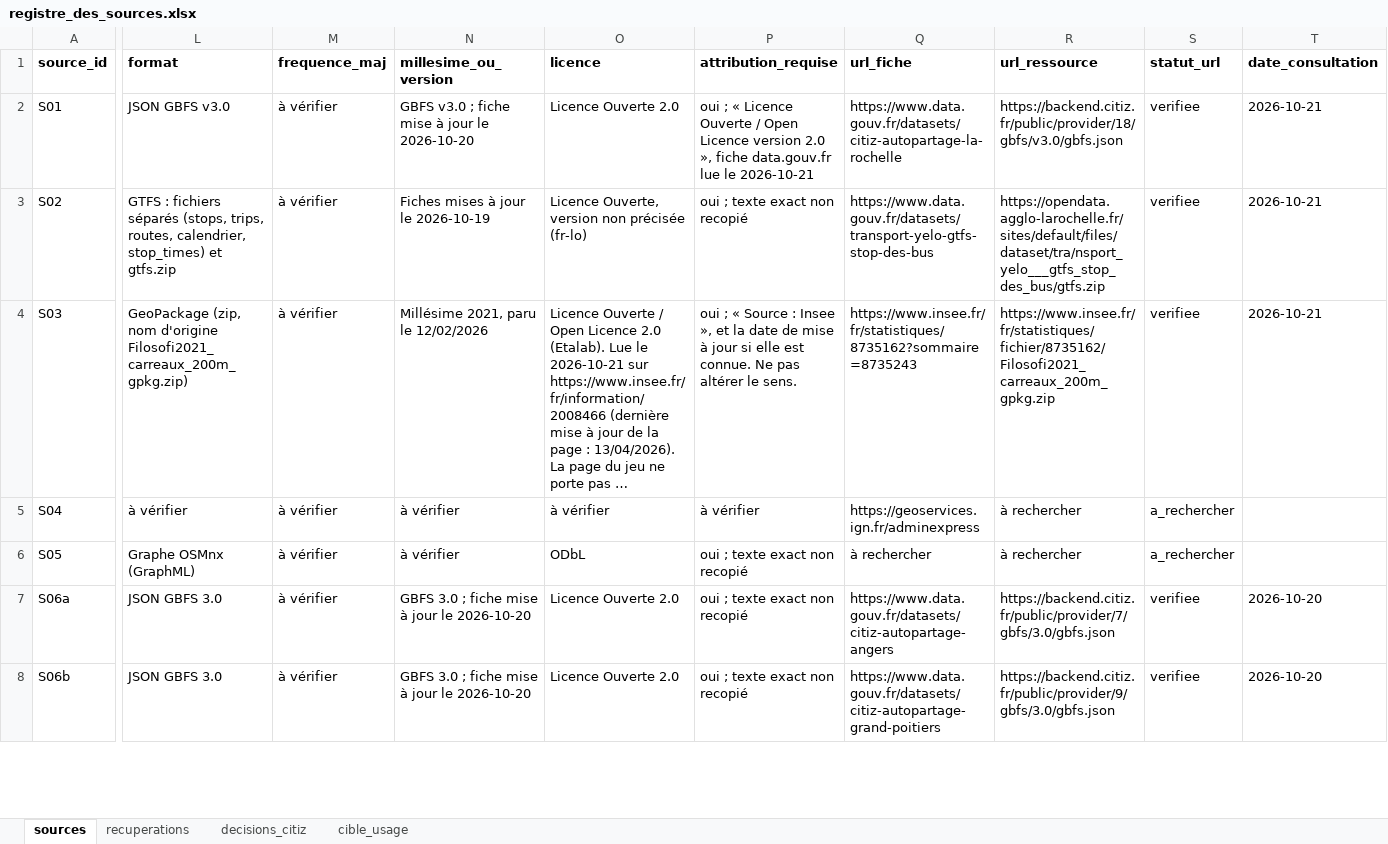
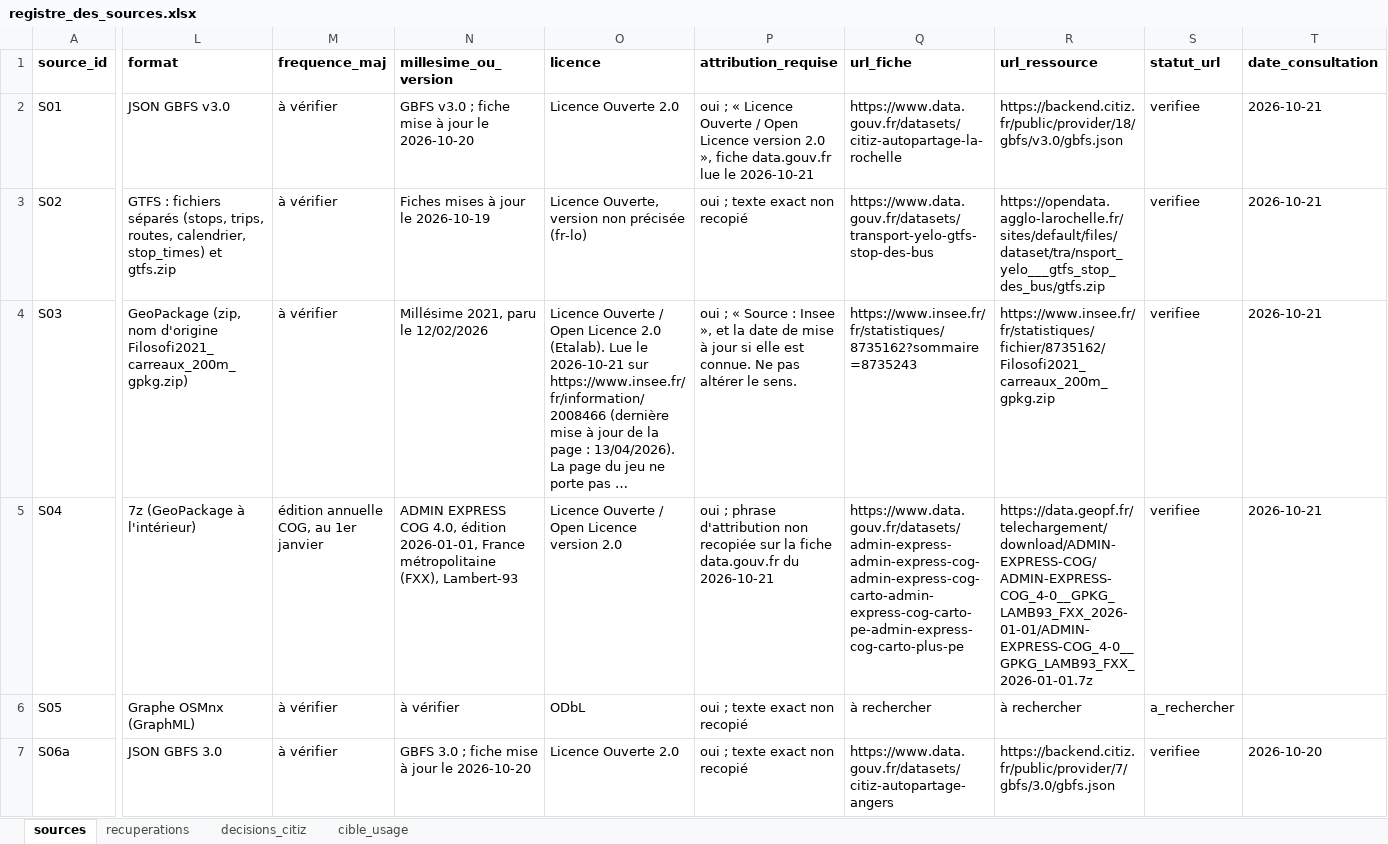
Before and after one commit to soboure69/hackathon-mobility-citiz, an Excel workbook: docs/registre_des_sources.xlsx, sheet sources, drawn as a sheet; only a part is shown, gaps mark what is left out; the shorter side is filled out with more unchanged rows; long unchanged cells end in …; values as stored, in another font and other column widths than the file's, no borders; the diff covers the shown part only; the diff names each change by its address in the sheet, - before the commit and + after, or states it on an @@ line.

```diff
--- a/docs/registre_des_sources.xlsx (sheet sources)
+++ b/docs/registre_des_sources.xlsx (sheet sources)
-L5 (format): à vérifier
+L5 (format): 7z (GeoPackage à l'intérieur)
-M5 (frequence_maj): à vérifier
+M5 (frequence_maj): édition annuelle COG, au 1er janvier
-N5 (millesime_ou_version): à vérifier
+N5 (millesime_ou_version): ADMIN EXPRESS COG 4.0, édition 2026-01-01, France métropolitaine (FXX), Lambert-93
-O5 (licence): à vérifier
+O5 (licence): Licence Ouverte / Open Licence version 2.0
-P5 (attribution_requise): à vérifier
+P5 (attribution_requise): oui ; phrase d'attribution non recopiée sur la fiche data.gouv.fr du 2026-10-21
-Q5 (url_fiche): https://geoservices.ign.fr/adminexpress
+Q5 (url_fiche): https://www.data.gouv.fr/datasets/admin-express-admin-express-cog-admin-express-cog-carto-admin-express-cog-carto-pe-admin-express-cog-carto-plus-pe
-R5 (url_ressource): à rechercher
+R5 (url_ressource): https://data.geopf.fr/telechargement/download/ADMIN-EXPRESS-COG/ADMIN-EXPRESS-COG_4-0__GPKG_LAMB93_FXX_2026-01-01/ADMIN-EXPRESS-COG_4-0__GPKG_LAMB93_FXX_2026-01-01.7z
-S5 (statut_url): a_rechercher
+S5 (statut_url): verifiee
-T5 (date_consultation): (empty)
+T5 (date_consultation): 2026-10-21
```
Also changed, not shown: 2 edited cells elsewhere in this sheet, sheet recuperations, 4 other files.
